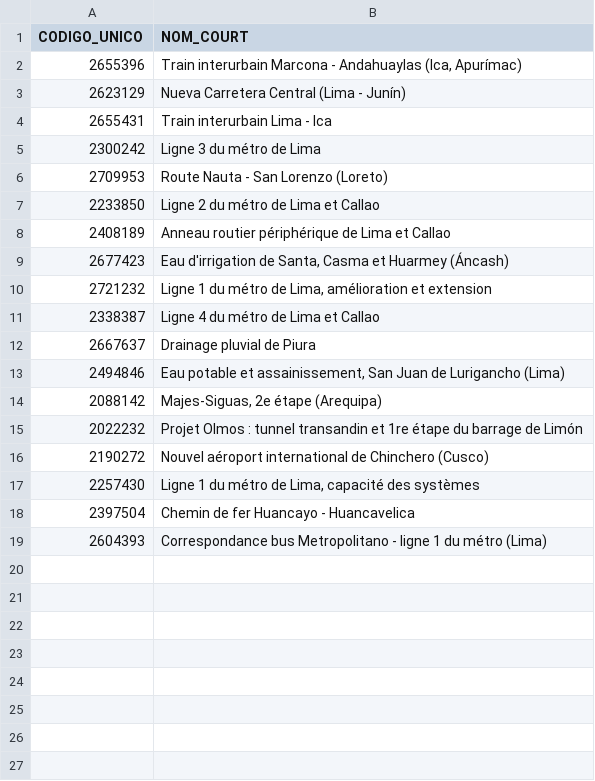
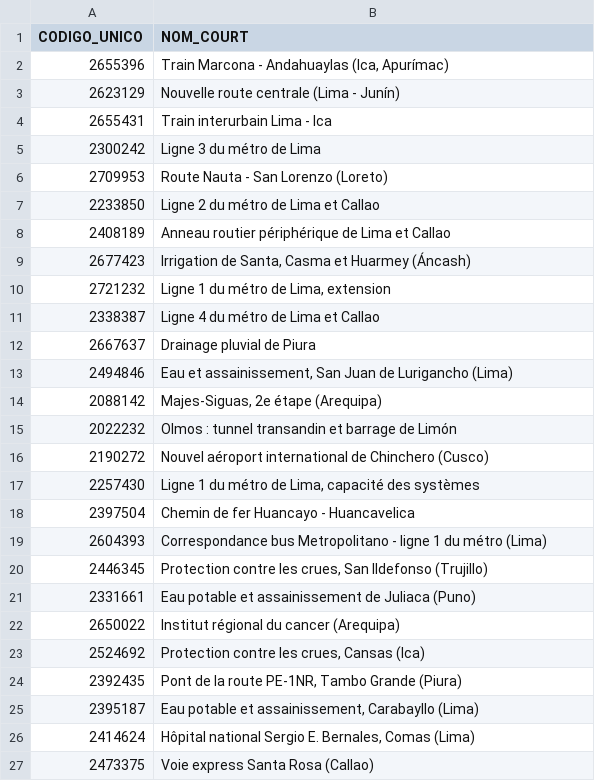
Before and after one commit to stanislas-sassolas/pipeline-inversiones-peru, a CSV file: fiche/noms_courts.csv, drawn as a sheet.

```diff
--- a/fiche/noms_courts.csv
+++ b/fiche/noms_courts.csv
@@ -1,4 +1,4 @@
 CODIGO_UNICO;NOM_COURT
-2655396;Train interurbain Marcona - Andahuaylas (Ica, Apurímac)
-2623129;Nueva Carretera Central (Lima - Junín)
+2655396;Train Marcona - Andahuaylas (Ica, Apurímac)
+2623129;Nouvelle route centrale (Lima - Junín)
 2655431;Train interurbain Lima - Ica
@@ -8,9 +8,9 @@ CODIGO_UNICO;NOM_COURT
 2408189;Anneau routier périphérique de Lima et Callao
-2677423;Eau d'irrigation de Santa, Casma et Huarmey (Áncash)
-2721232;Ligne 1 du métro de Lima, amélioration et extension
+2677423;Irrigation de Santa, Casma et Huarmey (Áncash)
+2721232;Ligne 1 du métro de Lima, extension
 2338387;Ligne 4 du métro de Lima et Callao
 2667637;Drainage pluvial de Piura
-2494846;Eau potable et assainissement, San Juan de Lurigancho (Lima)
+2494846;Eau et assainissement, San Juan de Lurigancho (Lima)
 2088142;Majes-Siguas, 2e étape (Arequipa)
-2022232;Projet Olmos : tunnel transandin et 1re étape du barrage de Limón
+2022232;Olmos : tunnel transandin et barrage de Limón
 2190272;Nouvel aéroport international de Chinchero (Cusco)
@@ -19 +19,9 @@ CODIGO_UNICO;NOM_COURT
 2604393;Correspondance bus Metropolitano - ligne 1 du métro (Lima)
+2446345;Protection contre les crues, San Ildefonso (Trujillo)
+2331661;Eau potable et assainissement de Juliaca (Puno)
+2650022;Institut régional du cancer (Arequipa)
+2524692;Protection contre les crues, Cansas (Ica)
+2392435;Pont de la route PE-1NR, Tambo Grande (Piura)
+2395187;Eau potable et assainissement, Carabayllo (Lima)
+2414624;Hôpital national Sergio E. Bernales, Comas (Lima)
+2473375;Voie express Santa Rosa (Callao)
```
Also changed, not shown: corrections_projets.csv, fiche/noms_consultations.csv, 17 other files.
